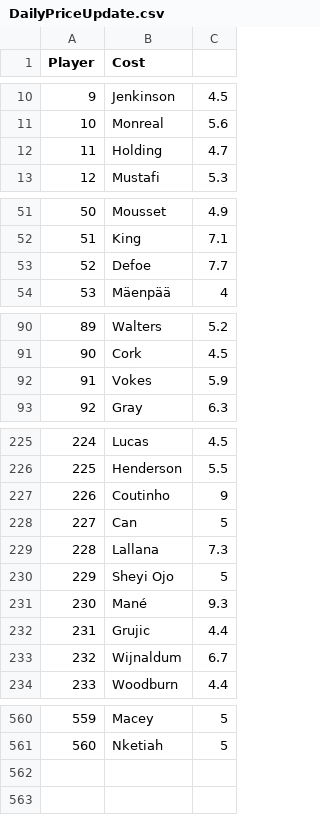
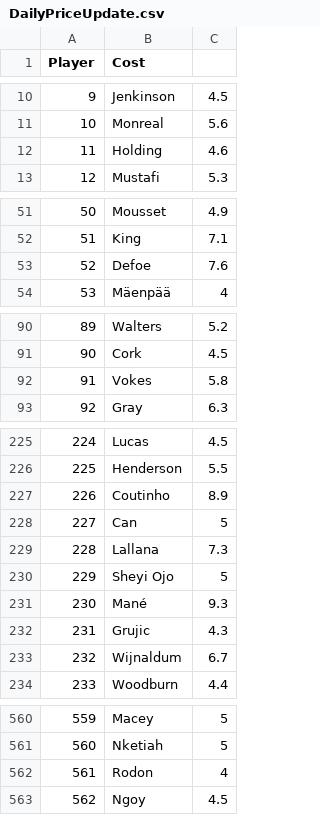
Before and after one commit to gpoudel/FPL-Analytics, a CSV file: fplBoardLive/data/DailyPriceUpdate.csv, drawn as a sheet; only a part is shown, gaps mark what is left out; the diff covers the shown part only.

```diff
--- a/fplBoardLive/data/DailyPriceUpdate.csv
+++ b/fplBoardLive/data/DailyPriceUpdate.csv
@@ -11,3 +11,3 @@
 "10";"Monreal";5.6
-"11";"Holding";4.7
+"11";"Holding";4.6
 "12";"Mustafi";5.3
@@ -52,3 +52,3 @@
 "51";"King";7.1
-"52";"Defoe";7.7
+"52";"Defoe";7.6
 "53";"Mäenpää";4
@@ -91,3 +91,3 @@
 "90";"Cork";4.5
-"91";"Vokes";5.9
+"91";"Vokes";5.8
 "92";"Gray";6.3
@@ -226,3 +226,3 @@
 "225";"Henderson";5.5
-"226";"Coutinho";9
+"226";"Coutinho";8.9
 "227";"Can";5
@@ -231,3 +231,3 @@
 "230";"Mané";9.3
-"231";"Grujic";4.4
+"231";"Grujic";4.3
 "232";"Wijnaldum";6.7
@@ -561 +561,3 @@
 "560";"Nketiah";5
+"561";"Rodon";4
+"562";"Ngoy";4.5
```
Also changed, not shown: 13 edited cells elsewhere in this file, 13 other files.
